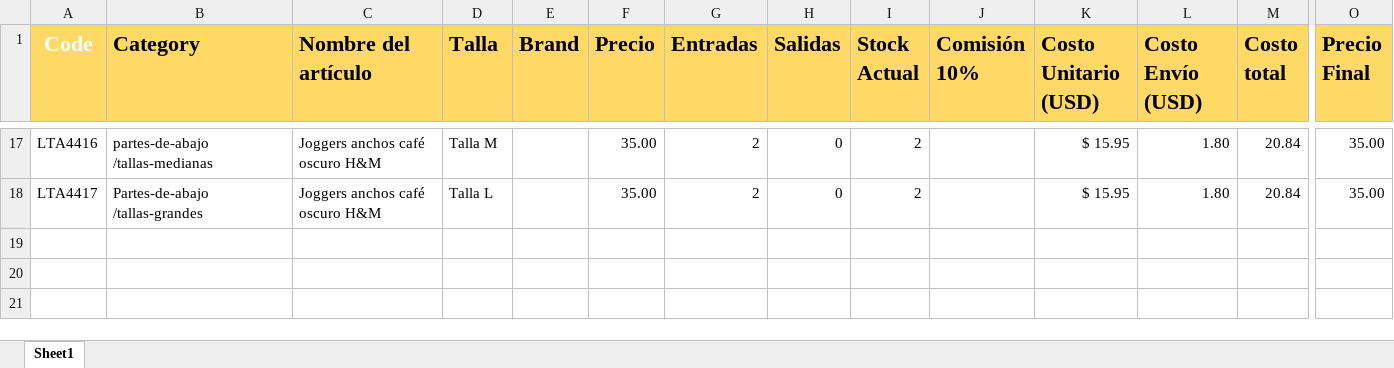
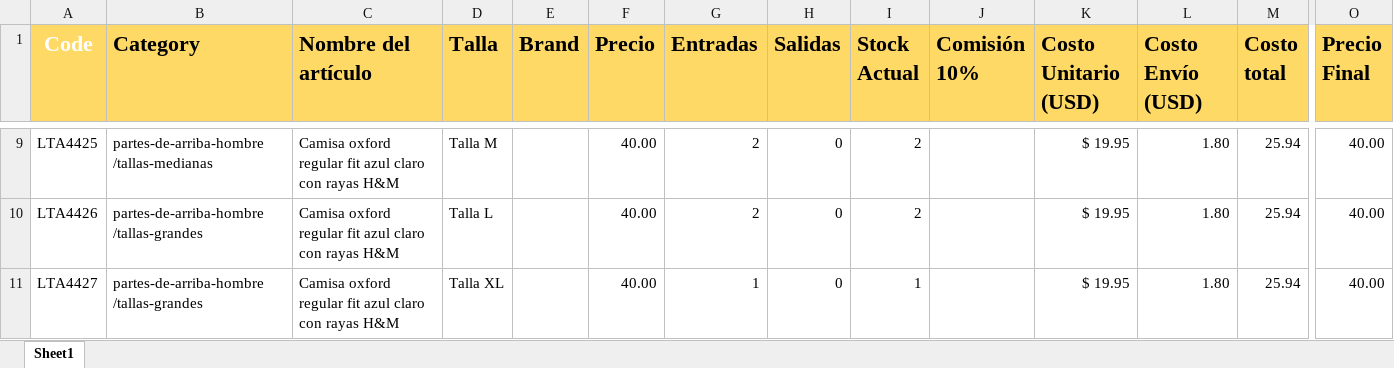
Before and after one commit to uberboutique/ss, an Excel workbook: EntradaProductos_LETTA.xlsx, sheet Sheet1, drawn as a sheet; only a part is shown, gaps mark what is left out; values as stored, in another font and other column widths than the file's, no borders; conditional formats not drawn; addresses are those after the commit; rows hold the shown columns only; the diff covers the shown part only; the diff names each change by its address in the sheet, - before the commit and + after, or states it on an @@ line.

```diff
--- a/EntradaProductos_LETTA.xlsx (sheet Sheet1)
+++ b/EntradaProductos_LETTA.xlsx (sheet Sheet1)
-A9 (Code): LTA4416
+A9 (Code): LTA4425
-B9 (Category): partes-de-abajo /tallas-medianas
+B9 (Category): partes-de-arriba-hombre /tallas-medianas
-C9:C10 (Nombre del artículo): Joggers anchos café oscuro H&M
+C9:C10 (Nombre del artículo): Camisa oxford regular fit azul claro con rayas H&M
-F9:F10 (Precio): 35.00
+F9:F10 (Precio): 40.00
-K9:K10 (Costo Unitario (USD)): $ 15.95
+K9:K10 (Costo Unitario (USD)): $ 19.95
-M9:M10 (Costo total): 20.84
+M9:M10 (Costo total): 25.94
-O9:O10 (Precio Final): 35.00
+O9:O10 (Precio Final): 40.00
-A10 (Code): LTA4417
+A10 (Code): LTA4426
-B10 (Category): Partes-de-abajo /tallas-grandes
+B10 (Category): partes-de-arriba-hombre /tallas-grandes
+row 11: LTA4427 | partes-de-arriba-hombre /tallas-grandes | Camisa oxford regular fit azul claro con rayas H&M | Talla XL |  | 40.00 | 1 | 0 | 1 |  | $ 19.95 | 1.80 | 25.94 | 40.00
```
Also changed, not shown: 3 added rows, 11 removed rows and 28 edited cells elsewhere in this sheet, 9 other files.
